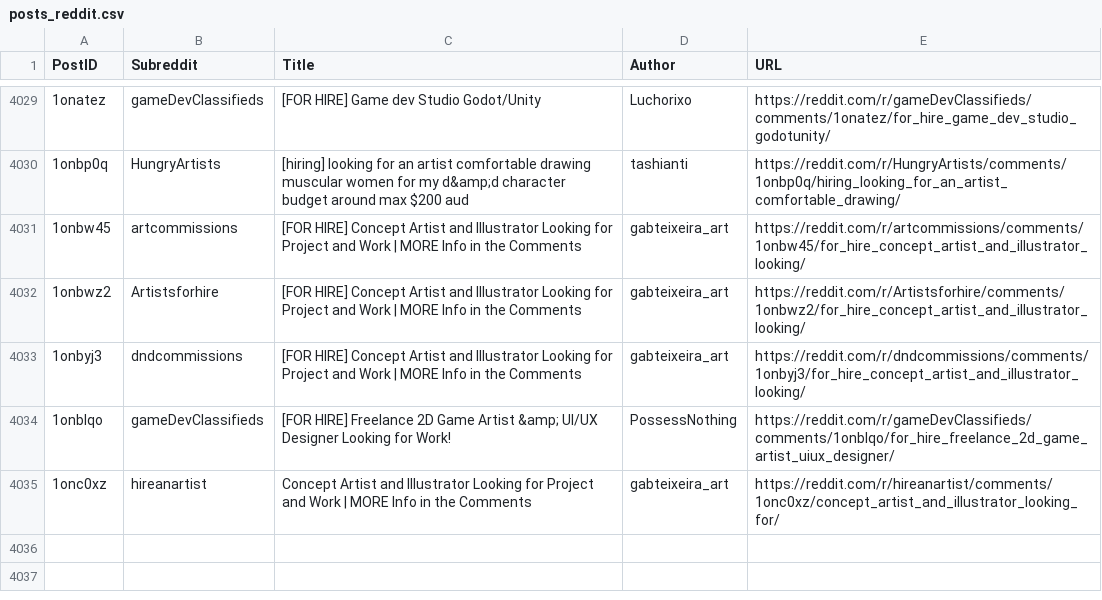
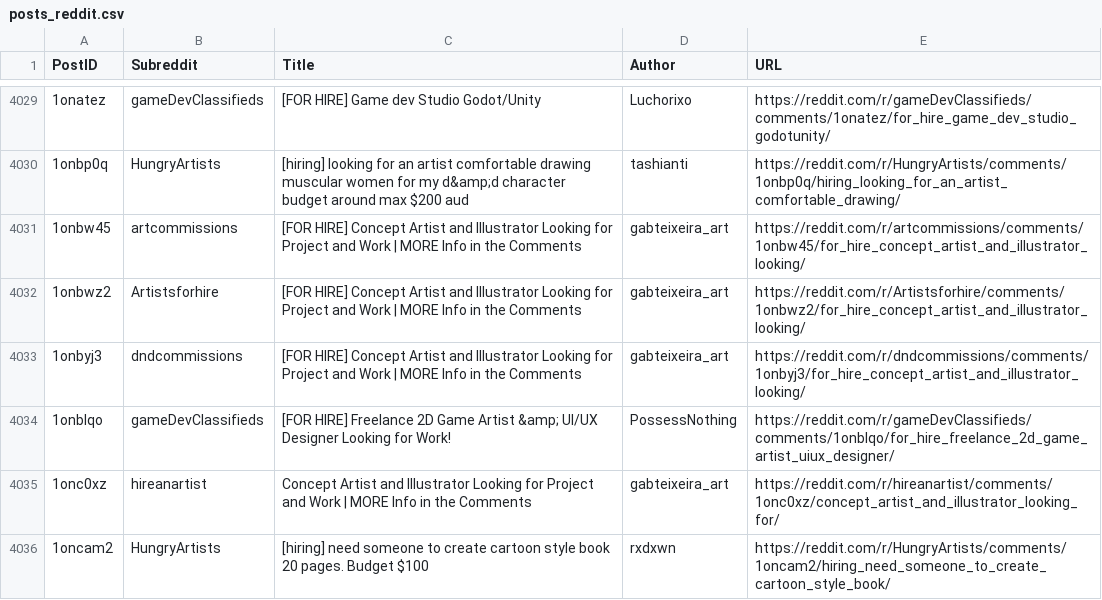
Before and after one commit to Jack0fcodes/LFA, a CSV file: posts_reddit.csv, drawn as a sheet; only a part is shown, gaps mark what is left out; the diff names each change by its address in the sheet, - before the commit and + after, or states it on an @@ line.

```diff
--- a/posts_reddit.csv
+++ b/posts_reddit.csv
+row 4036: 1oncam2 | HungryArtists | [hiring] need someone to create cartoon style book 20 pages. Budget $100 | rxdxwn | https://reddit.com/r/HungryArtists/comments/1oncam2/hiring_need_someone_to_create_cartoon_style_book/
```
